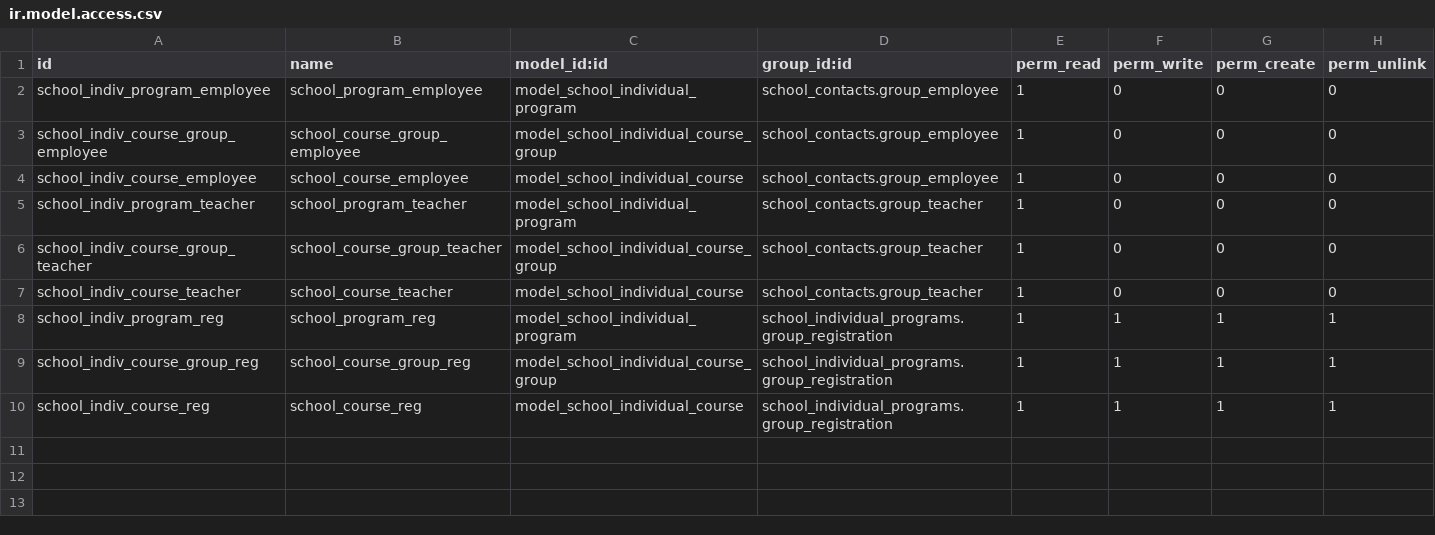
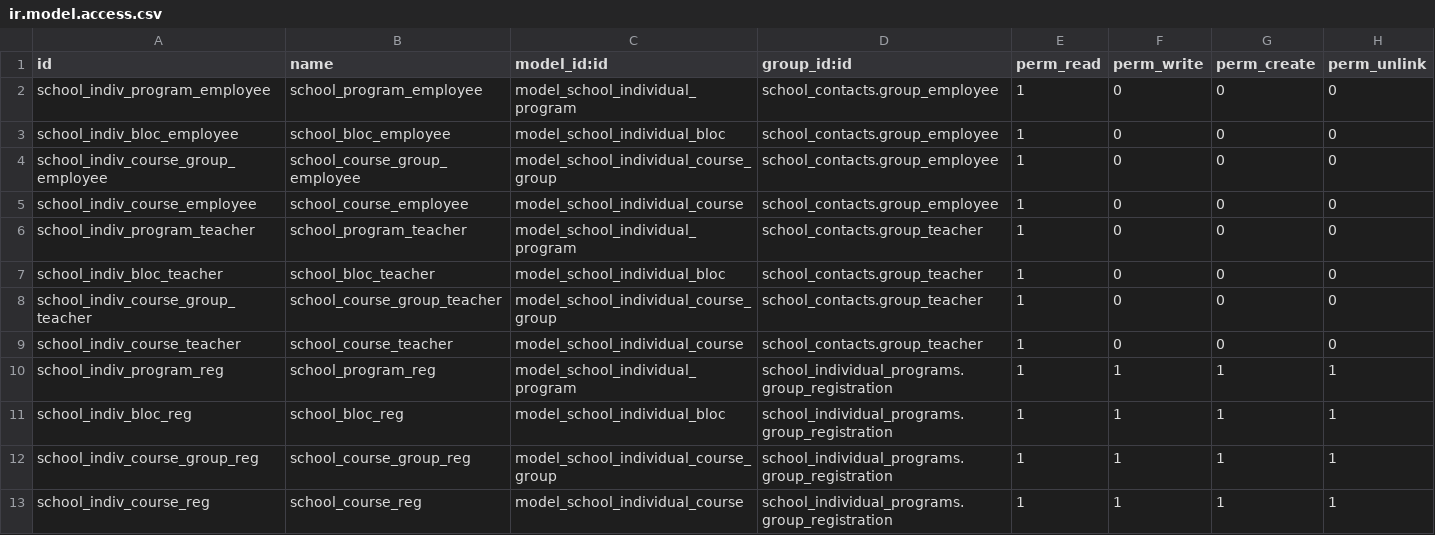
Before and after one commit to odoochain/odoo-horizon, a CSV file: school_individual_programs/security/ir.model.access.csv, drawn as a sheet.

Commit message:
migrate to 13

```diff
--- a/school_individual_programs/security/ir.model.access.csv
+++ b/school_individual_programs/security/ir.model.access.csv
@@ -2,2 +2,3 @@ id,name,model_id:id,group_id:id,perm_read,perm_write,perm_create,perm_unlink
 school_indiv_program_employee,school_program_employee,model_school_individual_program,school_contacts.group_employee,1,0,0,0
+school_indiv_bloc_employee,school_bloc_employee,model_school_individual_bloc,school_contacts.group_employee,1,0,0,0
 school_indiv_course_group_employee,school_course_group_employee,model_school_individual_course_group,school_contacts.group_employee,1,0,0,0
@@ -5,2 +6,3 @@ school_indiv_course_employee,school_course_employee,model_school_individual_cour
 school_indiv_program_teacher,school_program_teacher,model_school_individual_program,school_contacts.group_teacher,1,0,0,0
+school_indiv_bloc_teacher,school_bloc_teacher,model_school_individual_bloc,school_contacts.group_teacher,1,0,0,0
 school_indiv_course_group_teacher,school_course_group_teacher,model_school_individual_course_group,school_contacts.group_teacher,1,0,0,0
@@ -8,2 +10,3 @@ school_indiv_course_teacher,school_course_teacher,model_school_individual_course
 school_indiv_program_reg,school_program_reg,model_school_individual_program,school_individual_programs.group_registration,1,1,1,1
+school_indiv_bloc_reg,school_bloc_reg,model_school_individual_bloc,school_individual_programs.group_registration,1,1,1,1
 school_indiv_course_group_reg,school_course_group_reg,model_school_individual_course_group,school_individual_programs.group_registration,1,1,1,1
```
